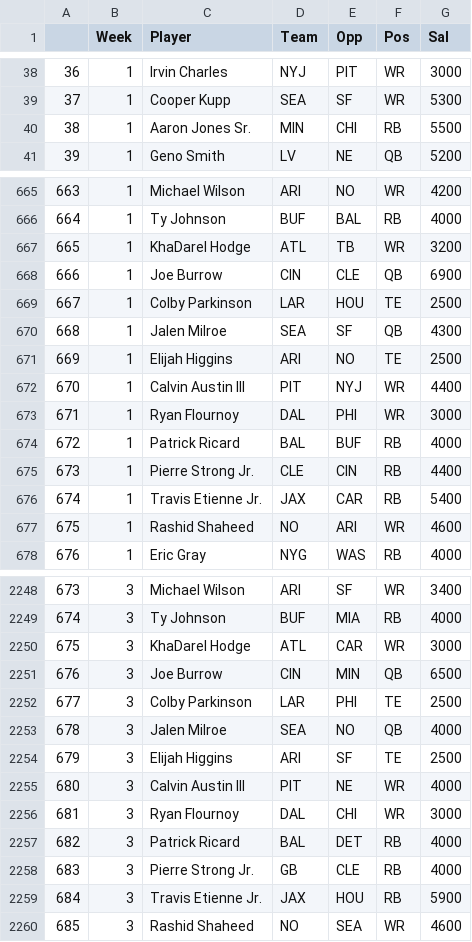
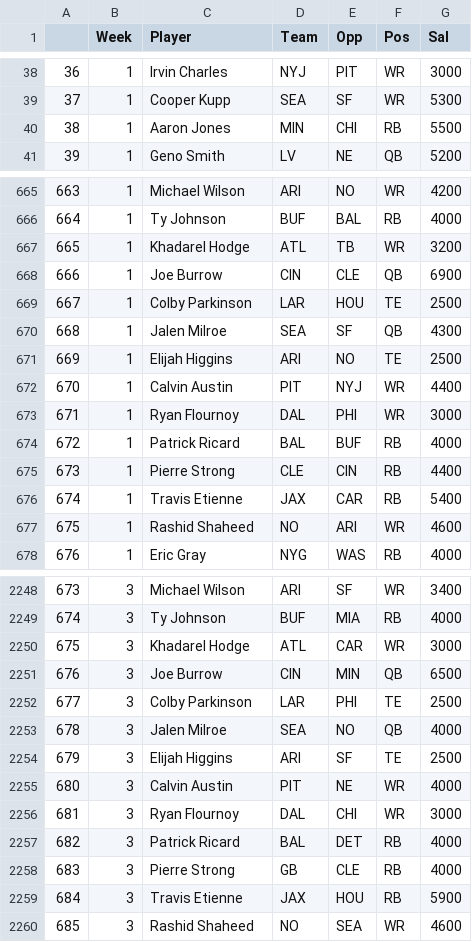
Before and after one commit to JonPGH/nflApp, a CSV file: Data/DKSalTracking2.csv, drawn as a sheet; only a part is shown, gaps mark what is left out; the diff covers the shown part only.

Commit message:
Sync files from Google Drive to Data directory

```diff
--- a/Data/DKSalTracking2.csv
+++ b/Data/DKSalTracking2.csv
@@ -39,3 +39,3 @@
 37,1,Cooper Kupp,SEA,SF,WR,5300
-38,1,Aaron Jones Sr.,MIN,CHI,RB,5500
+38,1,Aaron Jones,MIN,CHI,RB,5500
 39,1,Geno Smith,LV,NE,QB,5200
@@ -666,3 +666,3 @@
 664,1,Ty Johnson,BUF,BAL,RB,4000
-665,1,KhaDarel Hodge,ATL,TB,WR,3200
+665,1,Khadarel Hodge,ATL,TB,WR,3200
 666,1,Joe Burrow,CIN,CLE,QB,6900
@@ -671,7 +671,7 @@
 669,1,Elijah Higgins,ARI,NO,TE,2500
-670,1,Calvin Austin III,PIT,NYJ,WR,4400
+670,1,Calvin Austin,PIT,NYJ,WR,4400
 671,1,Ryan Flournoy,DAL,PHI,WR,3000
 672,1,Patrick Ricard,BAL,BUF,RB,4000
-673,1,Pierre Strong Jr.,CLE,CIN,RB,4400
-674,1,Travis Etienne Jr.,JAX,CAR,RB,5400
+673,1,Pierre Strong,CLE,CIN,RB,4400
+674,1,Travis Etienne,JAX,CAR,RB,5400
 675,1,Rashid Shaheed,NO,ARI,WR,4600
@@ -2249,3 +2249,3 @@
 674,3,Ty Johnson,BUF,MIA,RB,4000
-675,3,KhaDarel Hodge,ATL,CAR,WR,3000
+675,3,Khadarel Hodge,ATL,CAR,WR,3000
 676,3,Joe Burrow,CIN,MIN,QB,6500
@@ -2254,7 +2254,7 @@
 679,3,Elijah Higgins,ARI,SF,TE,2500
-680,3,Calvin Austin III,PIT,NE,WR,4000
+680,3,Calvin Austin,PIT,NE,WR,4000
 681,3,Ryan Flournoy,DAL,CHI,WR,3000
 682,3,Patrick Ricard,BAL,DET,RB,4000
-683,3,Pierre Strong Jr.,GB,CLE,RB,4000
-684,3,Travis Etienne Jr.,JAX,HOU,RB,5900
+683,3,Pierre Strong,GB,CLE,RB,4000
+684,3,Travis Etienne,JAX,HOU,RB,5900
 685,3,Rashid Shaheed,NO,SEA,WR,4600
```
Also changed, not shown: 120 edited cells elsewhere in this file, Data/DKSalTracking.csv, Data/nflnamechange.csv.
